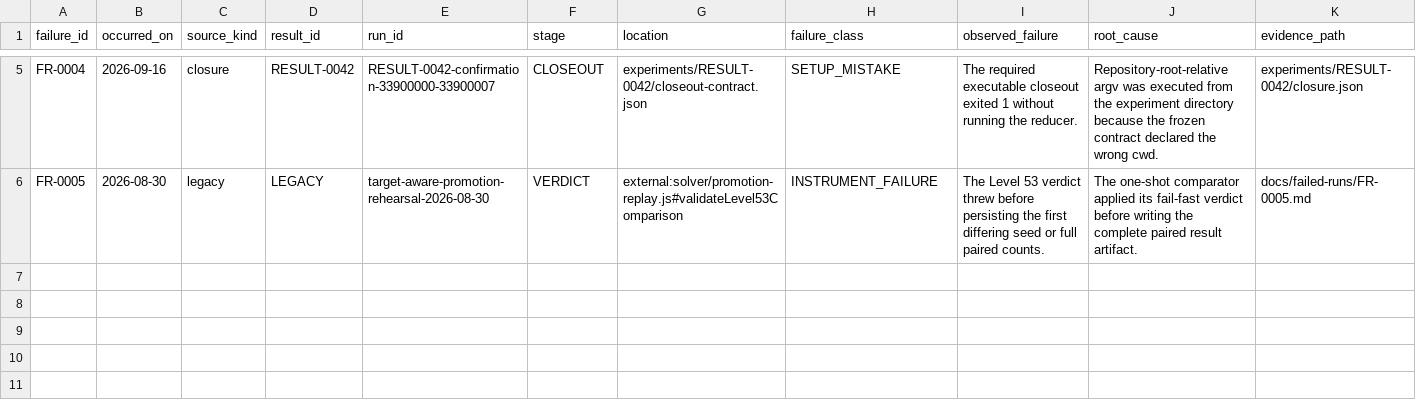
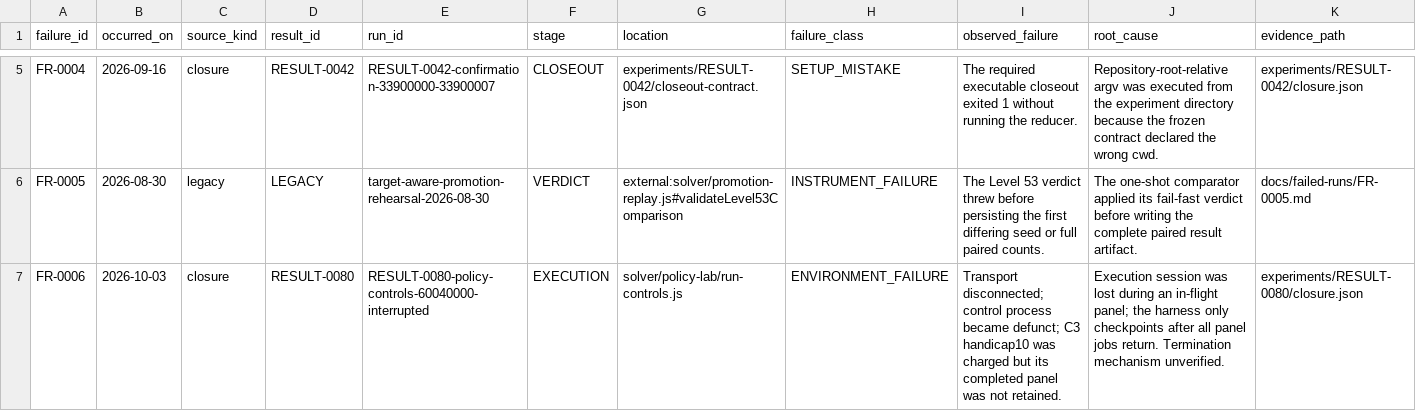
Before and after one commit to eluckey2002/Map-Elites-2248, a CSV file: FAILED-RUN-LEDGER.CSV, drawn as a sheet; only a part is shown, gaps mark what is left out; rows hold the shown columns only; the diff names each change by its address in the sheet, - before the commit and + after, or states it on an @@ line.

Commit message:
Retain RESULT-0080 interrupted controls and refuse incomplete closure

```diff
--- a/FAILED-RUN-LEDGER.CSV
+++ b/FAILED-RUN-LEDGER.CSV
+row 7: FR-0006 | 2026-10-03 | closure | RESULT-0080 | RESULT-0080-policy-controls-60040000-interrupted | EXECUTION | solver/policy-lab/run-controls.js | ENVIRONMENT_FAILURE | Transport disconnected; control process became defunct; C3 handicap10 was charged but its completed panel was not retained. | Execution session was lost during an in-flight panel; the harness only checkpoints after all panel jobs return. Termination mechanism unverified. | experiments/RESULT-0080/closure.json
```
Also changed, not shown: 29 other files.
